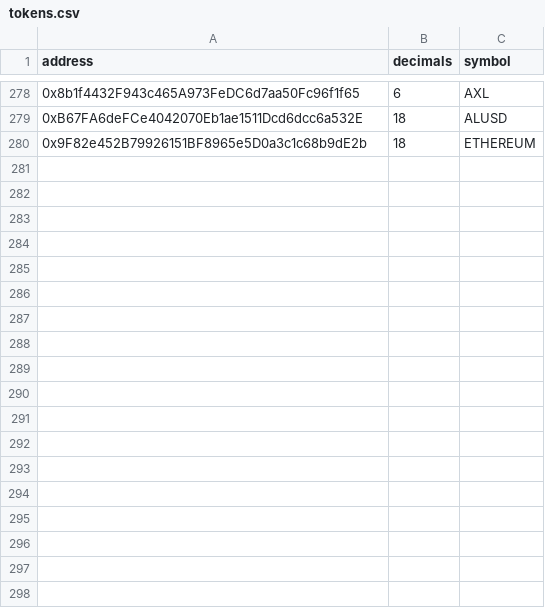
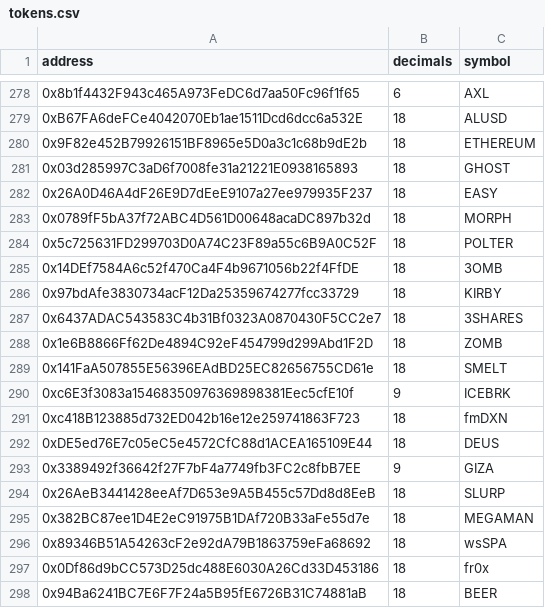
Before and after one commit to bancorprotocol/fastlane-bot, a CSV file: fastlane_bot/data/blockchain_data/fantom/tokens.csv, drawn as a sheet; only a part is shown, gaps mark what is left out; the diff names each change by its address in the sheet, - before the commit and + after, or states it on an @@ line.

Commit message:
static_pool_data placeholders

```diff
--- a/fastlane_bot/data/blockchain_data/fantom/tokens.csv
+++ b/fastlane_bot/data/blockchain_data/fantom/tokens.csv
+row 281: 0x03d285997C3aD6f7008fe31a21221E0938165893 | 18 | GHOST
+row 282: 0x26A0D46A4dF26E9D7dEeE9107a27ee979935F237 | 18 | EASY
+row 283: 0x0789fF5bA37f72ABC4D561D00648acaDC897b32d | 18 | MORPH
+row 284: 0x5c725631FD299703D0A74C23F89a55c6B9A0C52F | 18 | POLTER
+row 285: 0x14DEf7584A6c52f470Ca4F4b9671056b22f4FfDE | 18 | 3OMB
+row 286: 0x97bdAfe3830734acF12Da25359674277fcc33729 | 18 | KIRBY
+row 287: 0x6437ADAC543583C4b31Bf0323A0870430F5CC2e7 | 18 | 3SHARES
+row 288: 0x1e6B8866Ff62De4894C92eF454799d299Abd1F2D | 18 | ZOMB
+row 289: 0x141FaA507855E56396EAdBD25EC82656755CD61e | 18 | SMELT
+row 290: 0xc6E3f3083a15468350976369898381Eec5cfE10f | 9 | ICEBRK
+row 291: 0xc418B123885d732ED042b16e12e259741863F723 | 18 | fmDXN
+row 292: 0xDE5ed76E7c05eC5e4572CfC88d1ACEA165109E44 | 18 | DEUS
+row 293: 0x3389492f36642f27F7bF4a7749fb3FC2c8fbB7EE | 9 | GIZA
+row 294: 0x26AeB3441428eeAf7D653e9A5B455c57Dd8d8EeB | 18 | SLURP
+row 295: 0x382BC87ee1D4E2eC91975B1DAf720B33aFe55d7e | 18 | MEGAMAN
+row 296: 0x89346B51A54263cF2e92dA79B1863759eFa68692 | 18 | wsSPA
+row 297: 0x0Df86d9bCC573D25dc488E6030A26Cd33D453186 | 18 | fr0x
+row 298: 0x94Ba6241BC7E6F7F24a5B95fE6726B31C74881aB | 18 | BEER
```
Also changed, not shown: 4 other files.
